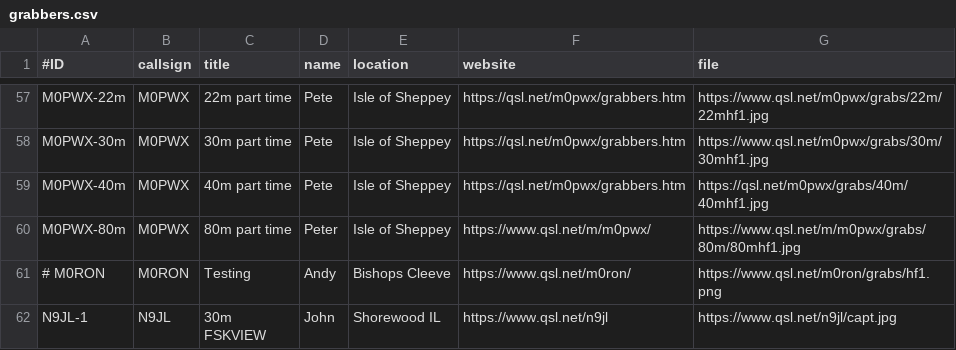
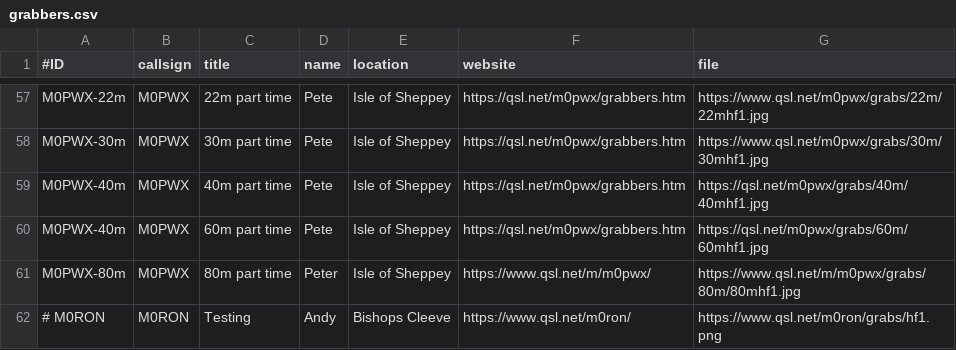
Before and after one commit to swharden/QRSSplus, a CSV file: grabbers.csv, drawn as a sheet; only a part is shown, gaps mark what is left out; the shorter side is filled out with more unchanged rows.

Commit message:
Add M0PWX 60m

```diff
--- a/grabbers.csv
+++ b/grabbers.csv
@@ -59,2 +59,3 @@ M0PWX-30m,M0PWX,30m part time,Pete,Isle of Sheppey,https://qsl.net/m0pwx/grabber
 M0PWX-40m,M0PWX,40m part time,Pete,Isle of Sheppey,https://qsl.net/m0pwx/grabbers.htm,https://qsl.net/m0pwx/grabs/40m/40mhf1.jpg
+M0PWX-40m,M0PWX,60m part time,Pete,Isle of Sheppey,https://qsl.net/m0pwx/grabbers.htm,https://qsl.net/m0pwx/grabs/60m/60mhf1.jpg
 M0PWX-80m,M0PWX,80m part time,Peter,Isle of Sheppey,https://www.qsl.net/m/m0pwx/,https://www.qsl.net/m/m0pwx/grabs/80m/80mhf1.jpg
```
